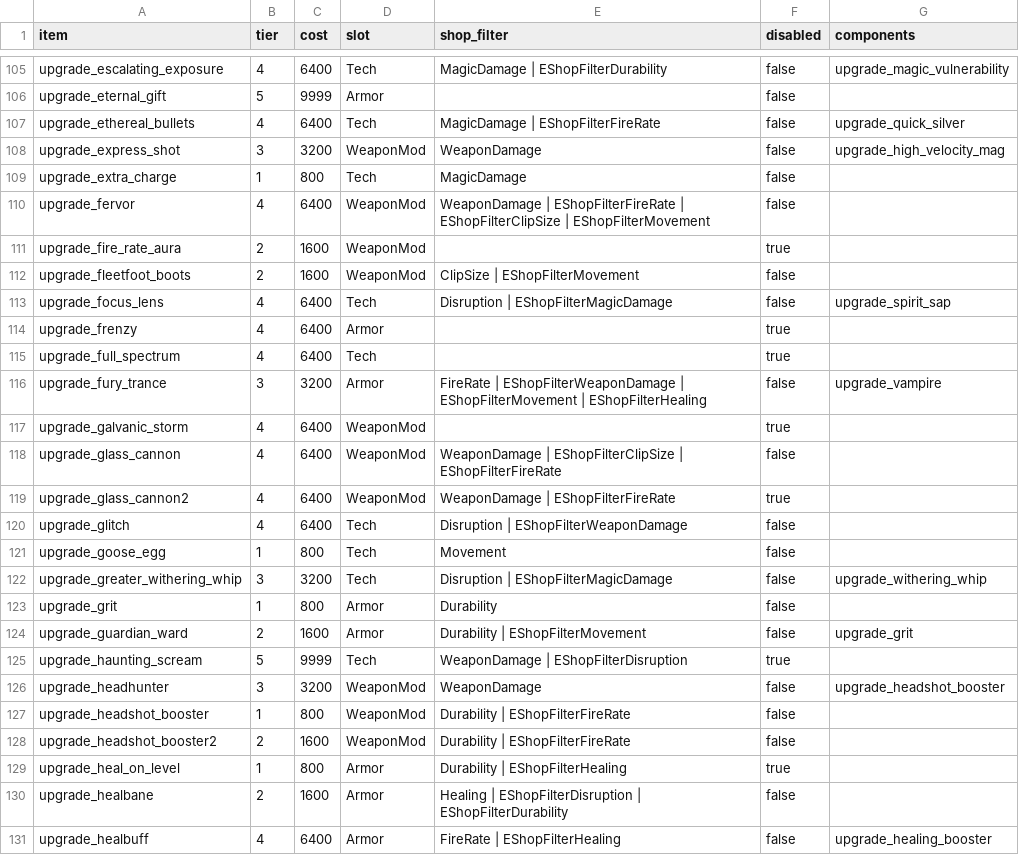
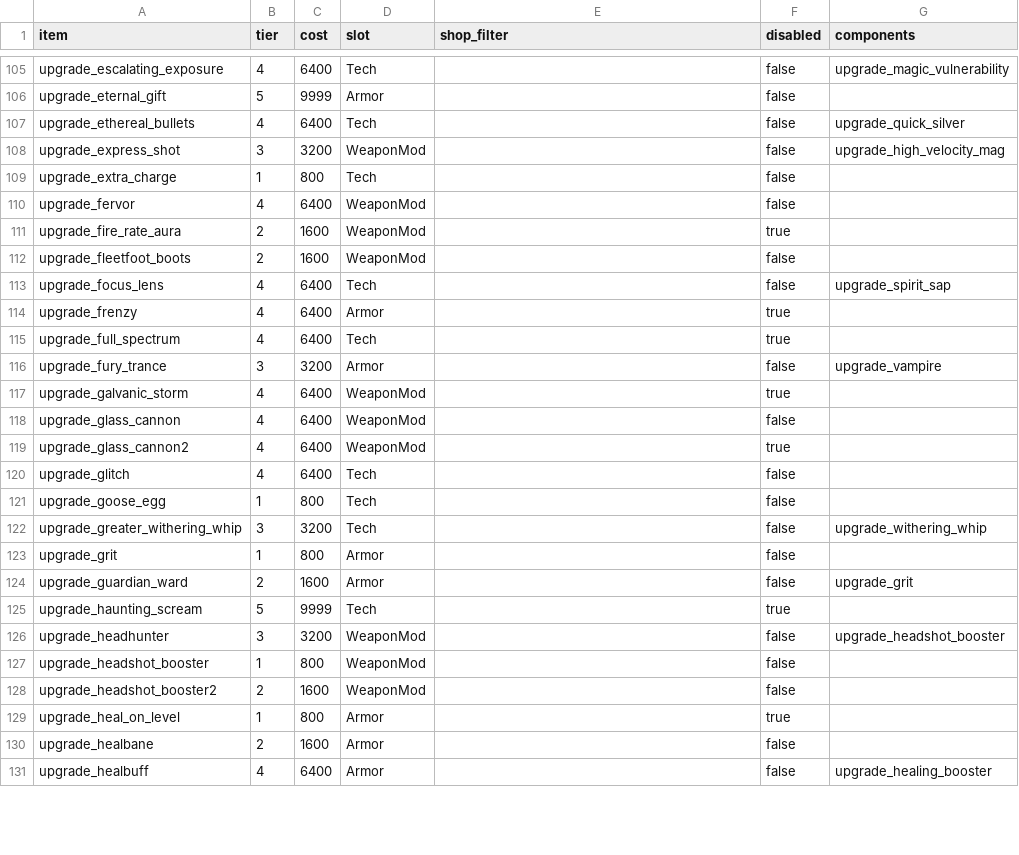
Before and after one commit to bukzor/deadlock, a TSV file: data/gamedata.tsv/items.tsv, drawn as a sheet; only a part is shown, gaps mark what is left out; the diff covers the shown part only; the diff names each change by its address in the sheet, - before the commit and + after, or states it on an @@ line.

```diff
--- a/data/gamedata.tsv/items.tsv
+++ b/data/gamedata.tsv/items.tsv
-E105 (shop_filter): MagicDamage | EShopFilterDurability
+E105 (shop_filter): (empty)
-E107 (shop_filter): MagicDamage | EShopFilterFireRate
+E107 (shop_filter): (empty)
-E108 (shop_filter): WeaponDamage
+E108 (shop_filter): (empty)
-E109 (shop_filter): MagicDamage
+E109 (shop_filter): (empty)
-E110 (shop_filter): WeaponDamage | EShopFilterFireRate | EShopFilterClipSize | EShopFilterMovement
+E110 (shop_filter): (empty)
-E112 (shop_filter): ClipSize | EShopFilterMovement
+E112 (shop_filter): (empty)
-E113 (shop_filter): Disruption | EShopFilterMagicDamage
+E113 (shop_filter): (empty)
-E116 (shop_filter): FireRate | EShopFilterWeaponDamage | EShopFilterMovement | EShopFilterHealing
+E116 (shop_filter): (empty)
-E118 (shop_filter): WeaponDamage | EShopFilterClipSize | EShopFilterFireRate
+E118 (shop_filter): (empty)
-E119 (shop_filter): WeaponDamage | EShopFilterFireRate
+E119 (shop_filter): (empty)
-E120 (shop_filter): Disruption | EShopFilterWeaponDamage
+E120 (shop_filter): (empty)
-E121 (shop_filter): Movement
+E121 (shop_filter): (empty)
-E122 (shop_filter): Disruption | EShopFilterMagicDamage
+E122 (shop_filter): (empty)
-E123 (shop_filter): Durability
+E123 (shop_filter): (empty)
-E124 (shop_filter): Durability | EShopFilterMovement
+E124 (shop_filter): (empty)
-E125 (shop_filter): WeaponDamage | EShopFilterDisruption
+E125 (shop_filter): (empty)
-E126 (shop_filter): WeaponDamage
+E126 (shop_filter): (empty)
-E127:E128 (shop_filter): Durability | EShopFilterFireRate
+E127:E128 (shop_filter): (empty)
-E129 (shop_filter): Durability | EShopFilterHealing
+E129 (shop_filter): (empty)
-E130 (shop_filter): Healing | EShopFilterDisruption | EShopFilterDurability
+E130 (shop_filter): (empty)
-E131 (shop_filter): FireRate | EShopFilterHealing
+E131 (shop_filter): (empty)
```
Also changed, not shown: 1 removed row and 167 edited cells elsewhere in this file, data/gamedata.tsv/abilities.tsv, data/gamedata.tsv/ability_upgrades.tsv, 4 other files.
